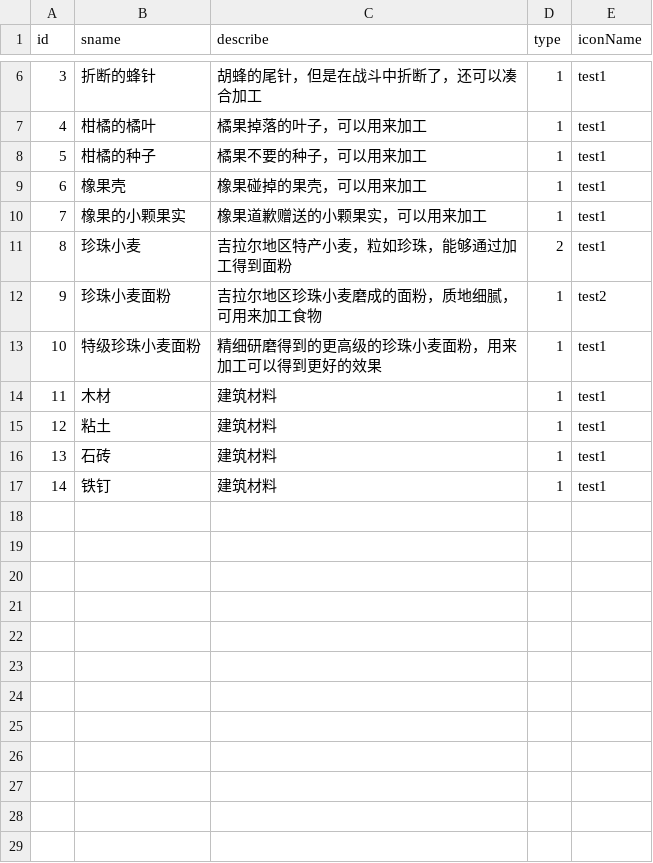
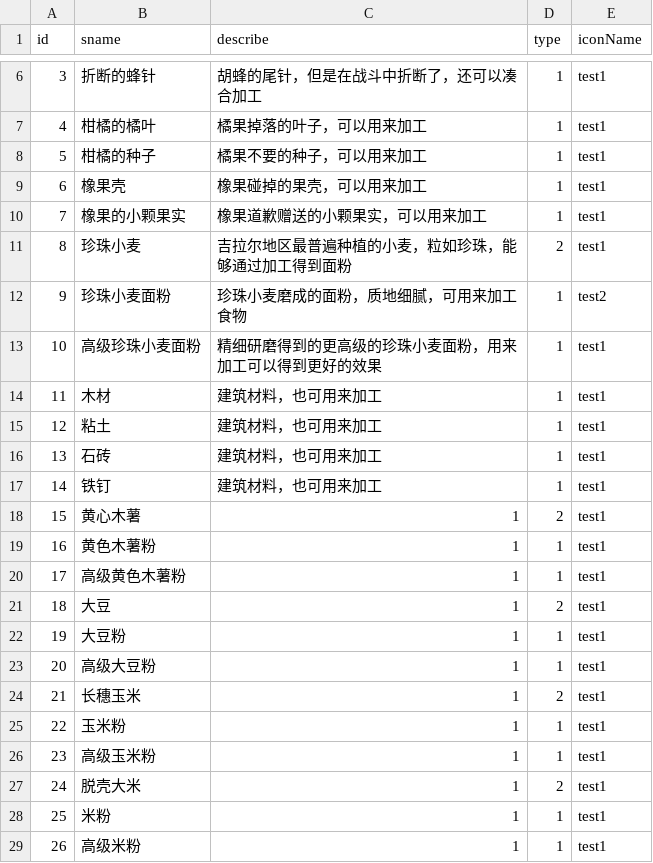
Before and after one commit to Aokoji/Sprite, a CSV file: Data/Table/t_items.csv, drawn as a sheet; only a part is shown, gaps mark what is left out; the diff covers the shown part only; the diff names each change by its address in the sheet, - before the commit and + after, or states it on an @@ line.

```diff
--- a/Data/Table/t_items.csv
+++ b/Data/Table/t_items.csv
-C11 (describe): 吉拉尔地区特产小麦，粒如珍珠，能够通过加工得到面粉
+C11 (describe): 吉拉尔地区最普遍种植的小麦，粒如珍珠，能够通过加工得到面粉
-C12 (describe): 吉拉尔地区珍珠小麦磨成的面粉，质地细腻，可用来加工食物
+C12 (describe): 珍珠小麦磨成的面粉，质地细腻，可用来加工食物
-B13 (sname): 特级珍珠小麦面粉
+B13 (sname): 高级珍珠小麦面粉
-C14:C17 (describe): 建筑材料
+C14:C17 (describe): 建筑材料，也可用来加工
+row 18: 15 | 黄心木薯 | 1 | 2 | test1
+row 19: 16 | 黄色木薯粉 | 1 | 1 | test1
+row 20: 17 | 高级黄色木薯粉 | 1 | 1 | test1
+row 21: 18 | 大豆 | 1 | 2 | test1
+row 22: 19 | 大豆粉 | 1 | 1 | test1
+row 23: 20 | 高级大豆粉 | 1 | 1 | test1
+row 24: 21 | 长穗玉米 | 1 | 2 | test1
+row 25: 22 | 玉米粉 | 1 | 1 | test1
+row 26: 23 | 高级玉米粉 | 1 | 1 | test1
+row 27: 24 | 脱壳大米 | 1 | 2 | test1
+row 28: 25 | 米粉 | 1 | 1 | test1
+row 29: 26 | 高级米粉 | 1 | 1 | test1
```
Also changed, not shown: 21 added rows elsewhere in this file, Data/Table/t_TravelRandom.csv, 9 other files.
